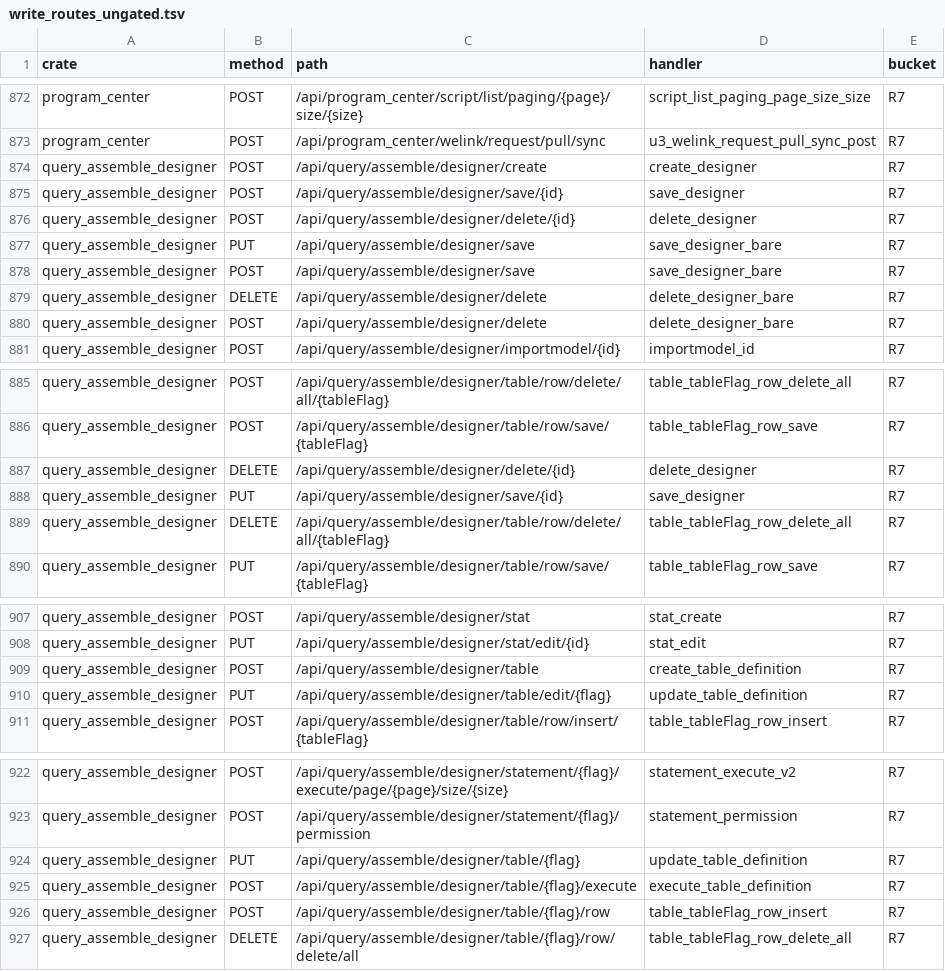
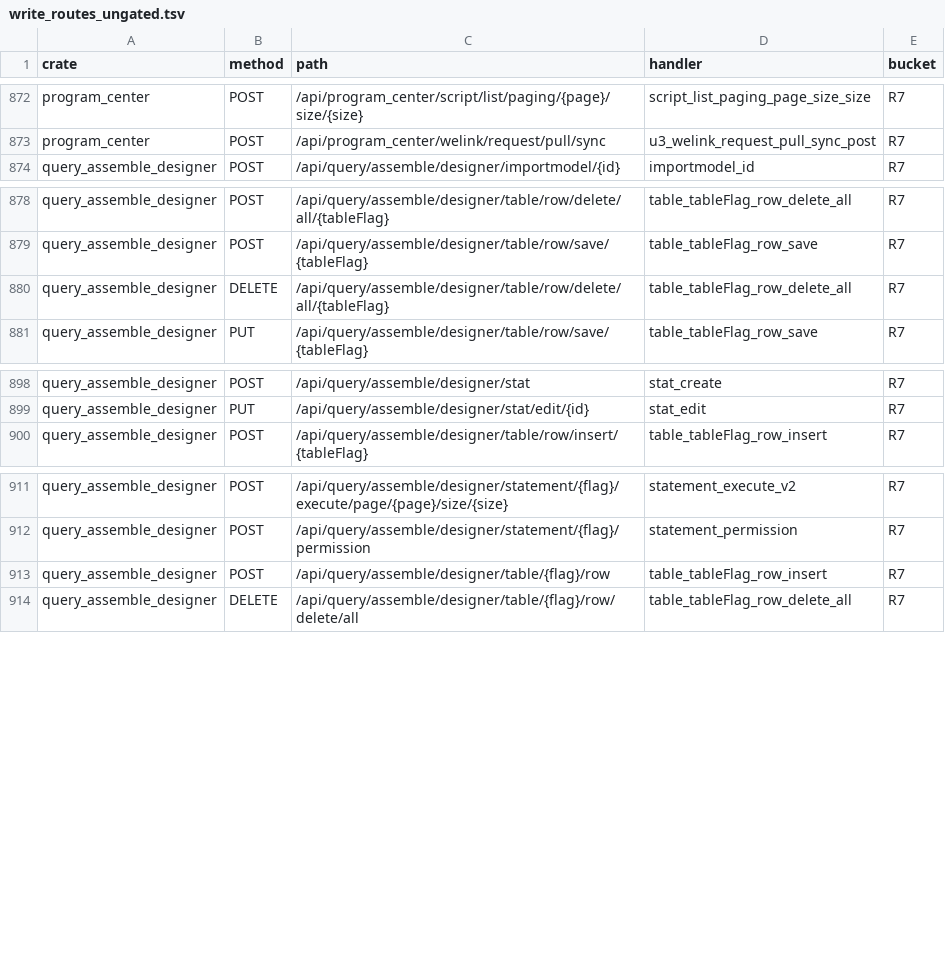
Before and after one commit to annsshadow/fakeToys, a TSV file: oa4rust/backend/docs/audits/artifacts/write_routes_ungated.tsv, drawn as a sheet; only a part is shown, gaps mark what is left out; the diff names each change by its address in the sheet, - before the commit and + after, or states it on an @@ line.

Commit message:
第四十批：query_designer 设计对象 + DDL 族 8 把收 admin 门
- 设计对象 CRUD（A2-F1）：create_designer / save_designer / delete_designer +
  裸路径别名 save_designer_bare / delete_designer_bare 收 admin 门
  （require_admin_opt：无会话 401 / 非 admin 403）。此前五把无会话无门，
  任意登录人可建/覆写/软删任意查询设计对象（x_query_design）。
- 查询表定义 + DDL 执行（A2-F2/F3）：create_table_definition /
  update_table_definition / execute_table_definition 收 admin 门；execute 按
  flag 执行建表/改表语句，是执行权错位（最高危）。
- 验证：query_designer 53/0（3 条钉 500 契约臂改 401，行为真变；新臂
  query_designer_design_writes_require_admin：八把无会话 401 + 非 admin 403）。
  尺子 13 条 R7→R5，R7 988→975、含写 293→280、ungated −13；EXIT 0、缺口 0。
- 尺子反向见证改钉：NEG_WITNESS_1920 第一条原钉 delete_designer_bare 本批真的
  加了门（非尺子误判）⇒ 尺子退 EXIT 1；按第二十二批先例换钉到 personal PUT
  /api/reset（匿名密码重置，体内 apply_reset 转调），复跑 EXIT 0。
- 主账本新增 §三.40。

```diff
--- a/oa4rust/backend/docs/audits/artifacts/write_routes_ungated.tsv
+++ b/oa4rust/backend/docs/audits/artifacts/write_routes_ungated.tsv
-row 874: query_assemble_designer | POST | /api/query/assemble/designer/create | create_designer | R7
-row 875: query_assemble_designer | POST | /api/query/assemble/designer/save/{id} | save_designer | R7
-row 876: query_assemble_designer | POST | /api/query/assemble/designer/delete/{id} | delete_designer | R7
-row 877: query_assemble_designer | PUT | /api/query/assemble/designer/save | save_designer_bare | R7
-row 878: query_assemble_designer | POST | /api/query/assemble/designer/save | save_designer_bare | R7
-row 879: query_assemble_designer | DELETE | /api/query/assemble/designer/delete | delete_designer_bare | R7
-row 880: query_assemble_designer | POST | /api/query/assemble/designer/delete | delete_designer_bare | R7
-row 887: query_assemble_designer | DELETE | /api/query/assemble/designer/delete/{id} | delete_designer | R7
-row 888: query_assemble_designer | PUT | /api/query/assemble/designer/save/{id} | save_designer | R7
-row 909: query_assemble_designer | POST | /api/query/assemble/designer/table | create_table_definition | R7
-row 910: query_assemble_designer | PUT | /api/query/assemble/designer/table/edit/{flag} | update_table_definition | R7
-row 924: query_assemble_designer | PUT | /api/query/assemble/designer/table/{flag} | update_table_definition | R7
-row 925: query_assemble_designer | POST | /api/query/assemble/designer/table/{flag}/execute | execute_table_definition | R7
```
Also changed, not shown: oa4rust/backend/docs/audits/artifacts/write_routes_matrix.tsv, 5 other files.
